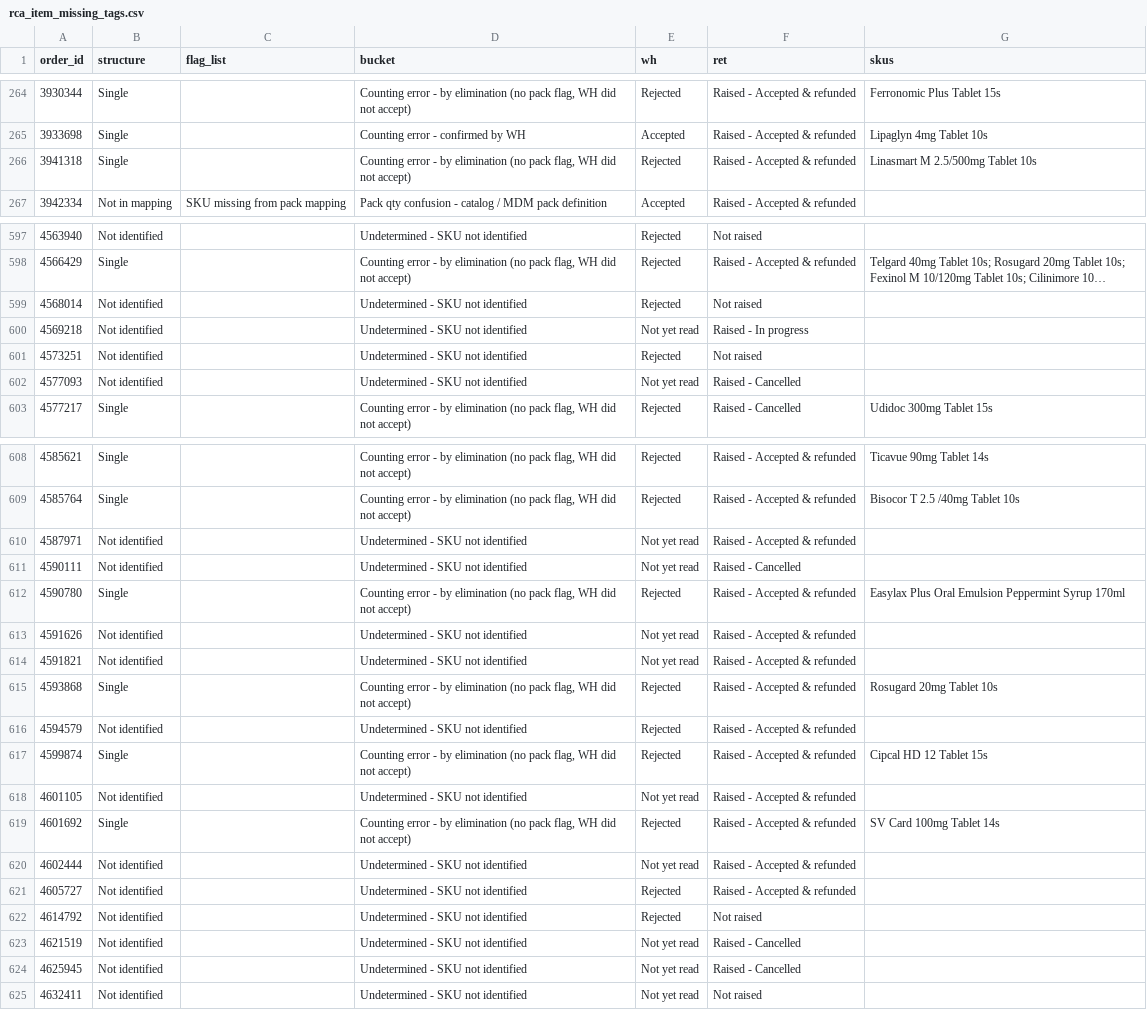
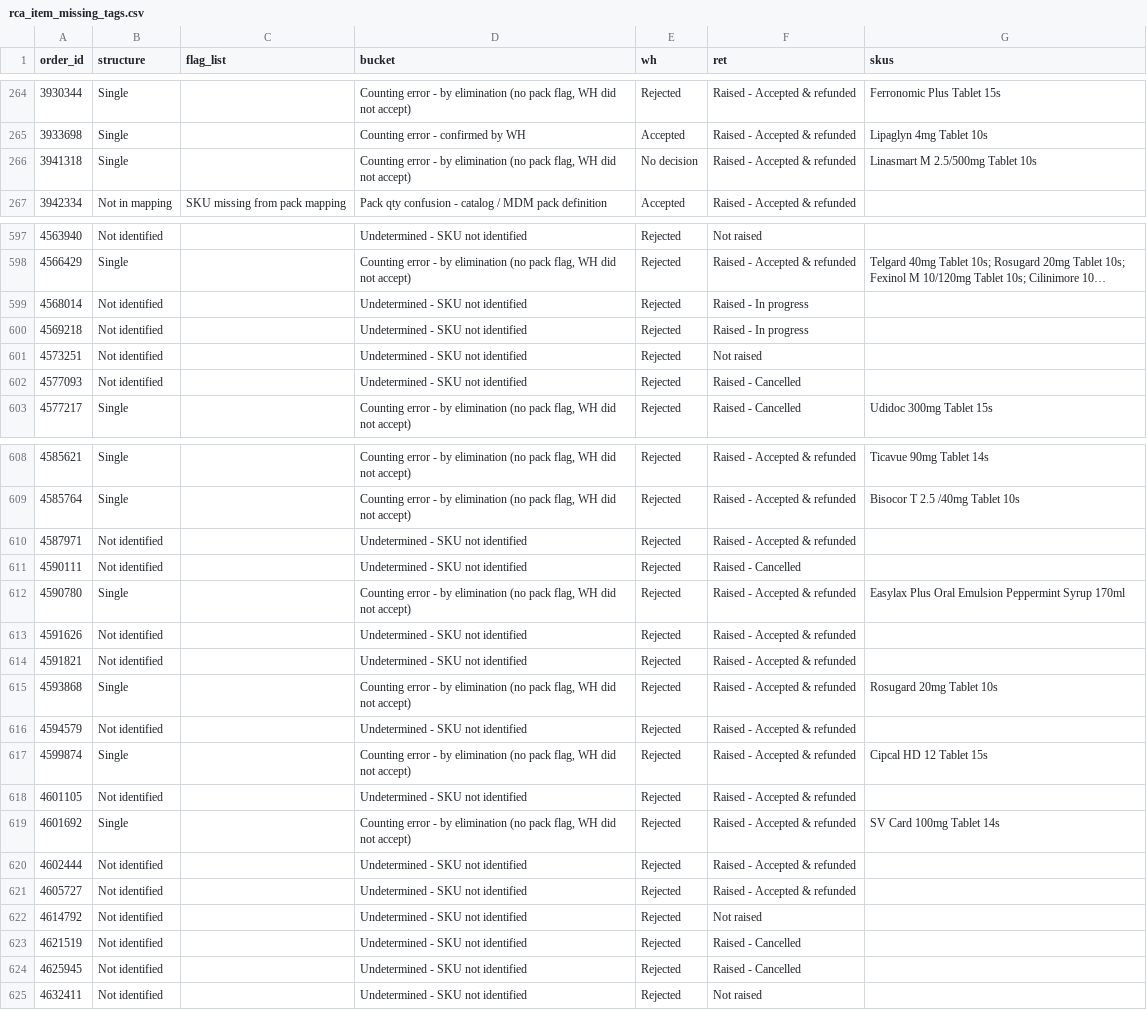
Before and after one commit to vermatanishk/WFR-dashboard-TV-, a CSV file: pipeline/rca_item_missing_tags.csv, drawn as a sheet; only a part is shown, gaps mark what is left out; long unchanged cells end in …; the diff covers the shown part only; the diff names each change by its address in the sheet, - before the commit and + after, or states it on an @@ line.

```diff
--- a/pipeline/rca_item_missing_tags.csv
+++ b/pipeline/rca_item_missing_tags.csv
-E266 (wh): Rejected
+E266 (wh): No decision
-F599 (ret): Not raised
+F599 (ret): Raised - In progress
-E600 (wh): Not yet read
+E600 (wh): Rejected
-E602 (wh): Not yet read
+E602 (wh): Rejected
-E610:E611 (wh): Not yet read
+E610:E611 (wh): Rejected
-E613:E614 (wh): Not yet read
+E613:E614 (wh): Rejected
-E618 (wh): Not yet read
+E618 (wh): Rejected
-E620 (wh): Not yet read
+E620 (wh): Rejected
-E623:E625 (wh): Not yet read
+E623:E625 (wh): Rejected
```
Also changed, not shown: 1 edited cell elsewhere in this file, pipeline/wfr_daily_report.csv, 41 other files.
